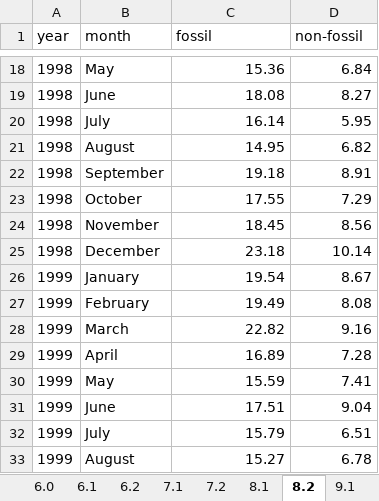
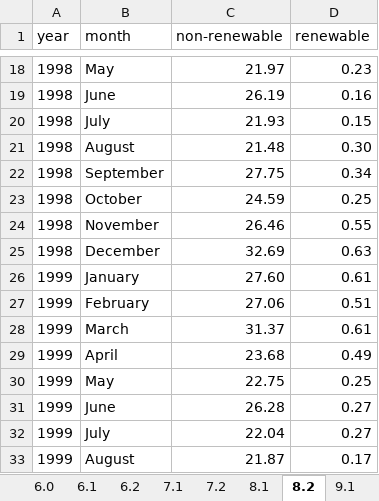
Before and after one commit to robynfsj/cfg-big-data-challenge, an Excel workbook: data/electricity_clean.xlsx, sheet 8.2, drawn as a sheet; only a part is shown, gaps mark what is left out; values as stored, in another font and other column widths than the file's, no borders; the diff covers the shown part only; the diff names each change by its address in the sheet, - before the commit and + after, or states it on an @@ line.

Commit message:
Update renewable and non-renewable groupings

```diff
--- a/data/electricity_clean.xlsx (sheet 8.2)
+++ b/data/electricity_clean.xlsx (sheet 8.2)
-C1: fossil
+C1: non-renewable
-D1: non-fossil
+D1: renewable
-C18 (non-renewable): 15.36
+C18 (non-renewable): 21.97
-D18 (renewable): 6.84
+D18 (renewable): 0.23
-C19 (non-renewable): 18.08
+C19 (non-renewable): 26.19
-D19 (renewable): 8.27
+D19 (renewable): 0.16
-C20 (non-renewable): 16.14
+C20 (non-renewable): 21.93
-D20 (renewable): 5.95
+D20 (renewable): 0.15
-C21 (non-renewable): 14.95
+C21 (non-renewable): 21.48
-D21 (renewable): 6.82
+D21 (renewable): 0.30
-C22 (non-renewable): 19.18
+C22 (non-renewable): 27.75
-D22 (renewable): 8.91
+D22 (renewable): 0.34
-C23 (non-renewable): 17.55
+C23 (non-renewable): 24.59
-D23 (renewable): 7.29
+D23 (renewable): 0.25
-C24 (non-renewable): 18.45
+C24 (non-renewable): 26.46
-D24 (renewable): 8.56
+D24 (renewable): 0.55
-C25 (non-renewable): 23.18
+C25 (non-renewable): 32.69
-D25 (renewable): 10.14
+D25 (renewable): 0.63
-C26 (non-renewable): 19.54
+C26 (non-renewable): 27.60
-D26 (renewable): 8.67
+D26 (renewable): 0.61
-C27 (non-renewable): 19.49
+C27 (non-renewable): 27.06
-D27 (renewable): 8.08
+D27 (renewable): 0.51
-C28 (non-renewable): 22.82
+C28 (non-renewable): 31.37
-D28 (renewable): 9.16
+D28 (renewable): 0.61
-C29 (non-renewable): 16.89
+C29 (non-renewable): 23.68
-D29 (renewable): 7.28
+D29 (renewable): 0.49
-C30 (non-renewable): 15.59
+C30 (non-renewable): 22.75
-D30 (renewable): 7.41
+D30 (renewable): 0.25
-C31 (non-renewable): 17.51
+C31 (non-renewable): 26.28
-D31 (renewable): 9.04
+D31 (renewable): 0.27
-C32 (non-renewable): 15.79
+C32 (non-renewable): 22.04
-D32 (renewable): 6.51
+D32 (renewable): 0.27
-C33 (non-renewable): 15.27
+C33 (non-renewable): 21.87
-D33 (renewable): 6.78
+D33 (renewable): 0.17
```
Also changed, not shown: 532 edited cells elsewhere in this sheet, sheet 8.1, sheet 9.2.
